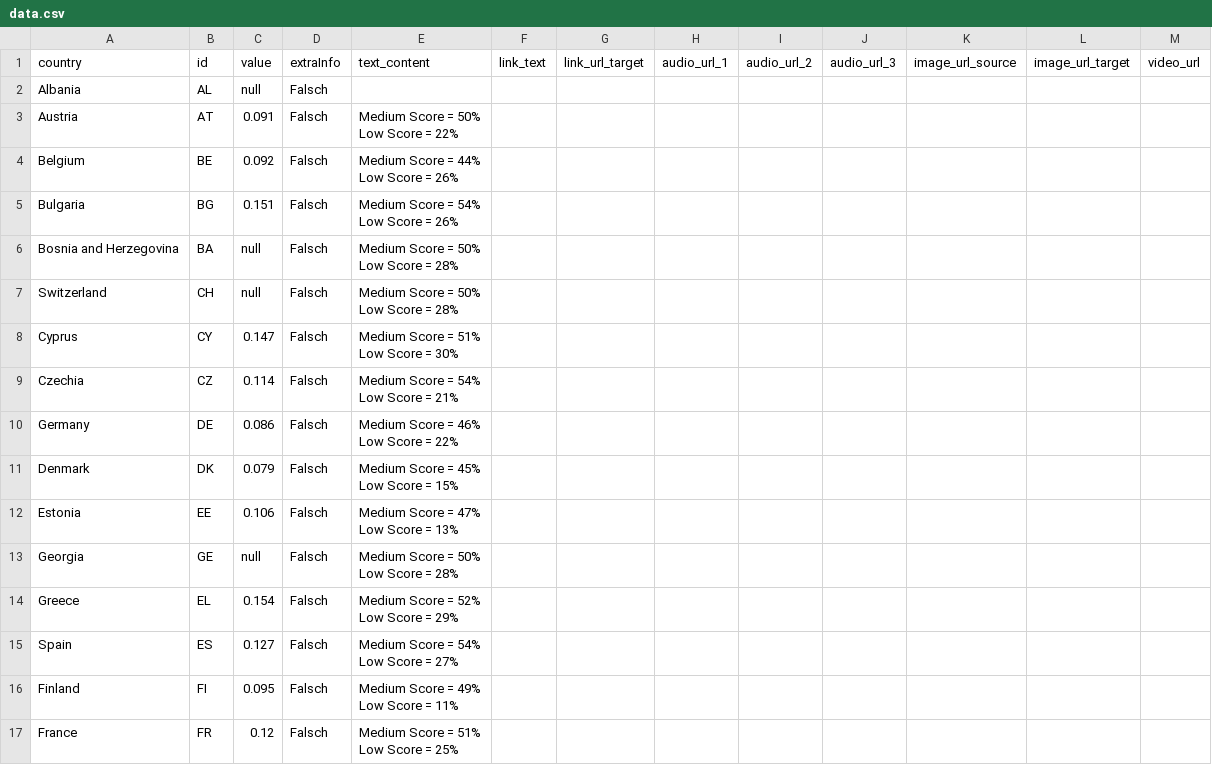
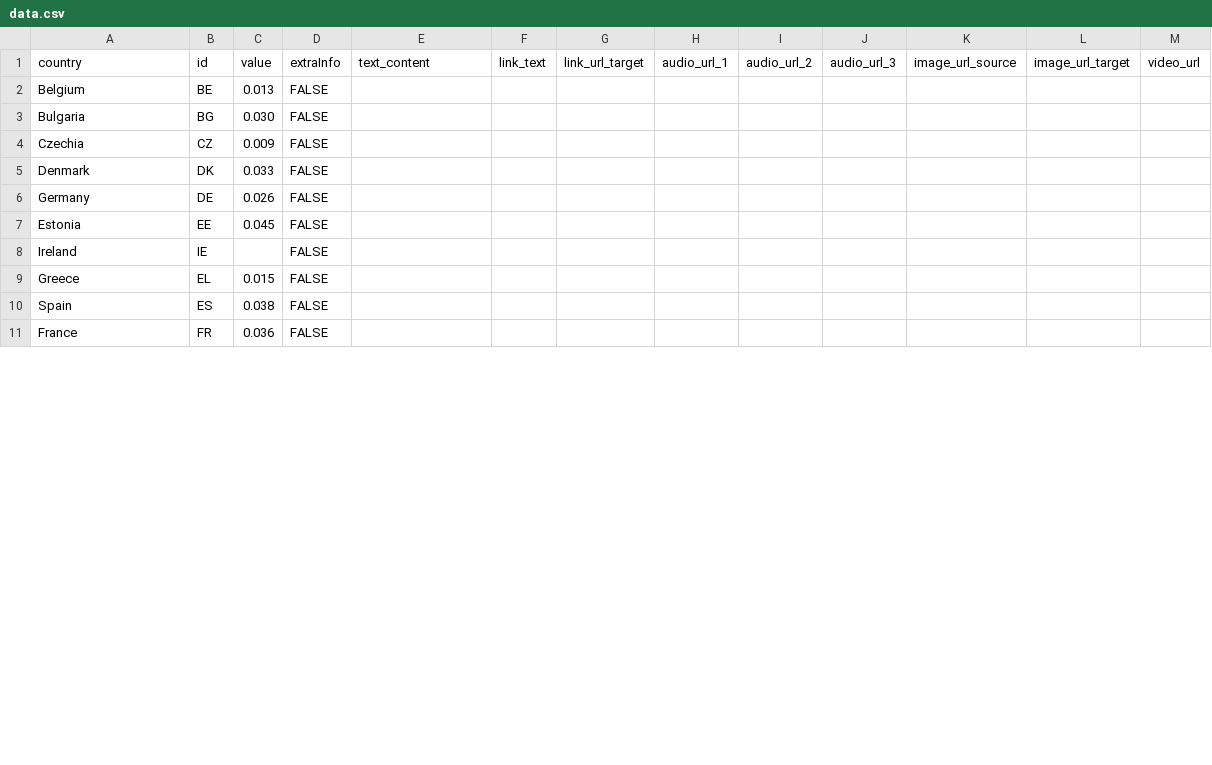
Before and after one commit to EuranetPlus/map-neet, a CSV file: static/data/thematic/data.csv, drawn as a sheet; only a part is shown; the diff covers the shown part only.

Commit message:
Update data.csv

```diff
--- a/static/data/thematic/data.csv
+++ b/static/data/thematic/data.csv
@@ -1,32 +1,11 @@
 country,id,value,extraInfo,text_content,link_text,link_url_target,audio_url_1,audio_url_2,audio_url_3,image_url_source,image_url_target,video_url
-Albania,AL,null,Falsch,,,,,,,,,
-Austria,AT,0.091,Falsch,"Medium Score = 50%
-Low Score = 22%",,,,,,,,
-Belgium,BE,0.092,Falsch,"Medium Score = 44%
-Low Score = 26%",,,,,,,,
-Bulgaria,BG,0.151,Falsch,"Medium Score = 54%
-Low Score = 26%",,,,,,,,
-Bosnia and Herzegovina,BA,null,Falsch,"Medium Score = 50%
-Low Score = 28%",,,,,,,,
-Switzerland,CH,null,Falsch,"Medium Score = 50%
-Low Score = 28%",,,,,,,,
-Cyprus,CY,0.147,Falsch,"Medium Score = 51%
-Low Score = 30%",,,,,,,,
-Czechia,CZ,0.114,Falsch,"Medium Score = 54%
-Low Score = 21%",,,,,,,,
-Germany,DE,0.086,Falsch,"Medium Score = 46%
-Low Score = 22%",,,,,,,,
-Denmark,DK,0.079,Falsch,"Medium Score = 45%
-Low Score = 15%",,,,,,,,
-Estonia,EE,0.106,Falsch,"Medium Score = 47%
-Low Score = 13%",,,,,,,,
-Georgia,GE,null,Falsch,"Medium Score = 50%
-Low Score = 28%",,,,,,,,
-Greece,EL,0.154,Falsch,"Medium Score = 52%
-Low Score = 29%",,,,,,,,
-Spain,ES,0.127,Falsch,"Medium Score = 54%
-Low Score = 27%",,,,,,,,
-Finland,FI,0.095,Falsch,"Medium Score = 49%
-Low Score = 11%",,,,,,,,
-France,FR,0.12,Falsch,"Medium Score = 51%
-Low Score = 25%",,,,,,,,
+Belgium,BE,0.013,FALSE,,,,,,,,,
+Bulgaria,BG,0.030,FALSE,,,,,,,,,
+Czechia,CZ,0.009,FALSE,,,,,,,,,
+Denmark,DK,0.033,FALSE,,,,,,,,,
+Germany,DE,0.026,FALSE,,,,,,,,,
+Estonia,EE,0.045,FALSE,,,,,,,,,
+Ireland,IE,,FALSE,,,,,,,,,
+Greece,EL,0.015,FALSE,,,,,,,,,
+Spain,ES,0.038,FALSE,,,,,,,,,
+France,FR,0.036,FALSE,,,,,,,,,
```
Also changed, not shown: 4 added rows, 17 removed rows and 24 edited cells elsewhere in this file.
